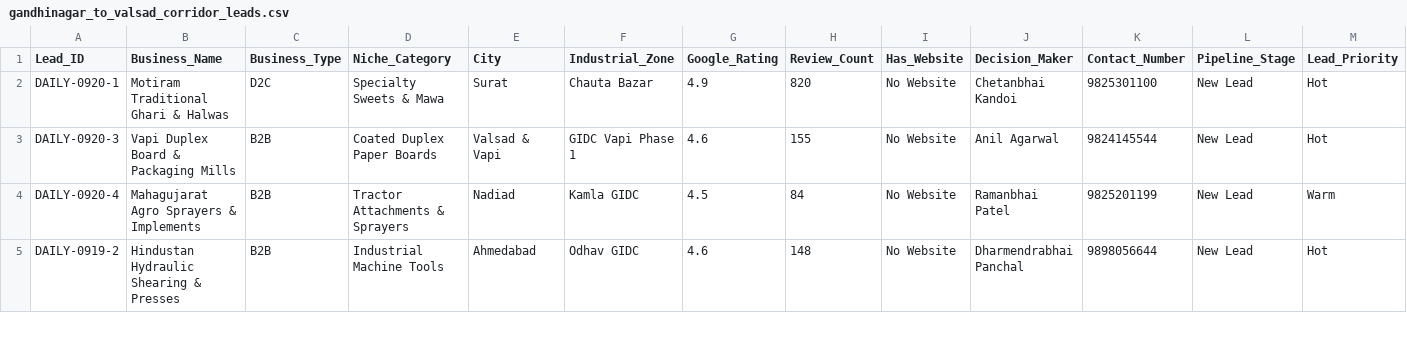
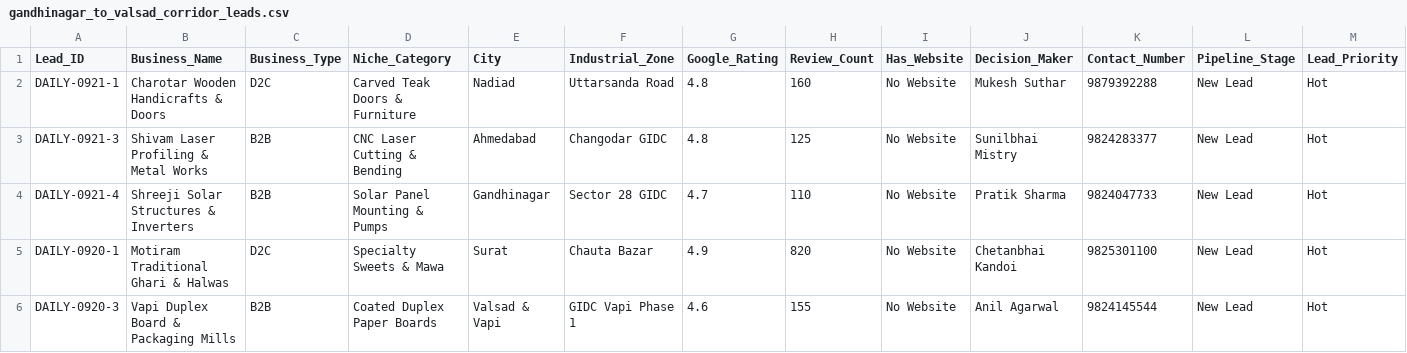
Before and after one commit to Dhruvtutorials/gujarat-b2b-dashboard, a CSV file: gandhinagar_to_valsad_corridor_leads.csv, drawn as a sheet; only a part is shown; the shorter side is filled out with more unchanged rows; rows hold the shown columns only; the diff names each change by its address in the sheet, - before the commit and + after, or states it on an @@ line.

```diff
--- a/gandhinagar_to_valsad_corridor_leads.csv
+++ b/gandhinagar_to_valsad_corridor_leads.csv
+row 2: DAILY-0921-1 | Charotar Wooden Handicrafts & Doors | D2C | Carved Teak Doors & Furniture | Nadiad | Uttarsanda Road | 4.8 | 160 | No Website | Mukesh Suthar | 9879392288 | New Lead | Hot
+row 3: DAILY-0921-3 | Shivam Laser Profiling & Metal Works | B2B | CNC Laser Cutting & Bending | Ahmedabad | Changodar GIDC | 4.8 | 125 | No Website | Sunilbhai Mistry | 9824283377 | New Lead | Hot
+row 4: DAILY-0921-4 | Shreeji Solar Structures & Inverters | B2B | Solar Panel Mounting & Pumps | Gandhinagar | Sector 28 GIDC | 4.7 | 110 | No Website | Pratik Sharma | 9824047733 | New Lead | Hot
```
Also changed, not shown: 3 other files.
